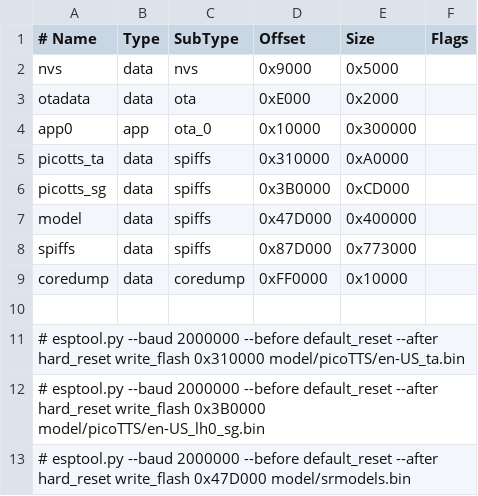
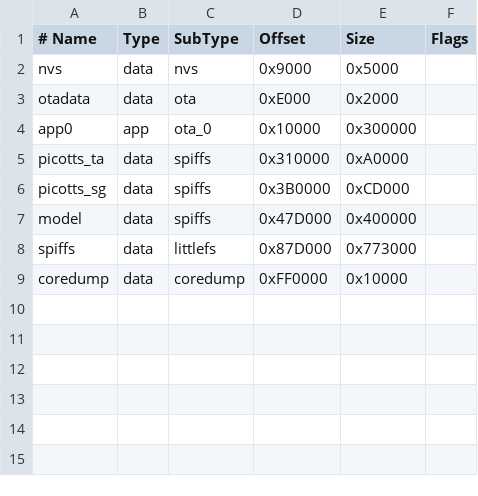
Before and after one commit to jahrulnr/esp32-cozmo-system, a CSV file: hiesp.csv, drawn as a sheet.

Commit message:
Add FTP server functionality and migrate from SPIFFS to LittleFS
- Implemented FTP server setup in setupApp() and created setupFTPServer() function.
- Added FTP server handling task in tasks.
- Replaced SPIFFS with LittleFS across various controllers and file management functionalities.
- Updated file management class to use LittleFS as the default storage.
- Adjusted configuration files to reflect the change from SPIFFS to LittleFS.
- Enhanced logging to use ESP_LOG macros for better debugging.

```diff
--- a/hiesp.csv
+++ b/hiesp.csv
@@ -7,7 +7,3 @@ picotts_sg, data, spiffs,     0x3B0000,   0xCD000,
 model,     data, spiffs,     0x47D000,  0x400000,
-spiffs,    data, spiffs,     0x87D000,  0x773000,
+spiffs,  data, littlefs,   0x87D000,  0x773000,
 coredump,  data, coredump,   0xFF0000,   0x10000,
-
-# esptool.py --baud 2000000 --before default_reset --after hard_reset  write_flash 0x310000 model/picoTTS/en-US_ta.bin
-# esptool.py --baud 2000000 --before default_reset --after hard_reset  write_flash 0x3B0000 model/picoTTS/en-US_lh0_sg.bin
-# esptool.py --baud 2000000 --before default_reset --after hard_reset  write_flash 0x47D000 model/srmodels.bin
```
Also changed, not shown: hiesp-8mb.csv, 22 other files.
